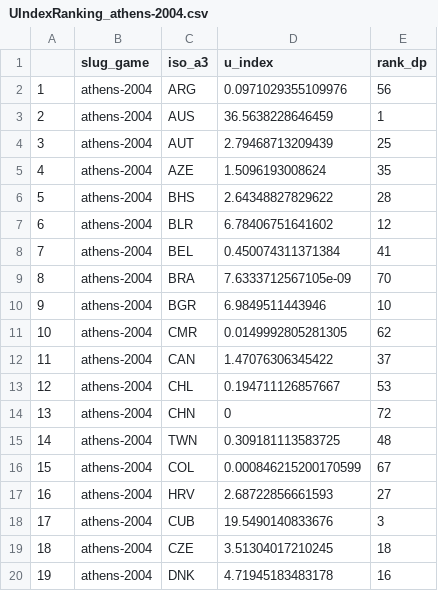
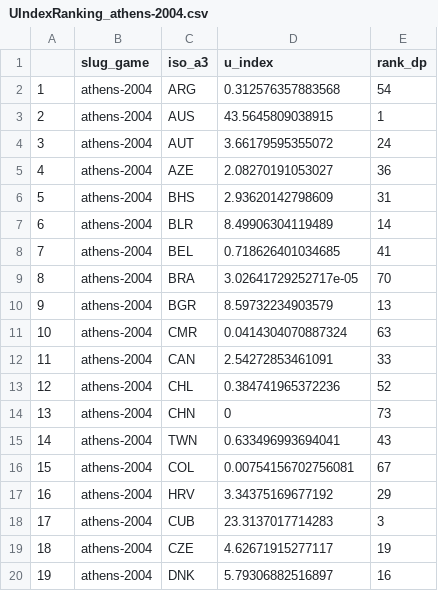
Before and after one commit to Cormy1/U-Index-Olympic-Medal-Ranking---Replication, a CSV file: 0_data/1_output/UIndexRanking_athens-2004.csv, drawn as a sheet; only a part is shown; the diff covers the shown part only.

```diff
--- a/0_data/1_output/UIndexRanking_athens-2004.csv
+++ b/0_data/1_output/UIndexRanking_athens-2004.csv
@@ -1,20 +1,20 @@
 "","slug_game","iso_a3","u_index","rank_dp"
-"1","athens-2004","ARG",0.0971029355109976,56
-"2","athens-2004","AUS",36.5638228646459,1
-"3","athens-2004","AUT",2.79468713209439,25
-"4","athens-2004","AZE",1.5096193008624,35
-"5","athens-2004","BHS",2.64348827829622,28
-"6","athens-2004","BLR",6.78406751641602,12
-"7","athens-2004","BEL",0.450074311371384,41
-"8","athens-2004","BRA",7.6333712567105e-09,70
-"9","athens-2004","BGR",6.9849511443946,10
-"10","athens-2004","CMR",0.0149992805281305,62
-"11","athens-2004","CAN",1.47076306345422,37
-"12","athens-2004","CHL",0.194711126857667,53
-"13","athens-2004","CHN",0,72
-"14","athens-2004","TWN",0.309181113583725,48
-"15","athens-2004","COL",0.000846215200170599,67
-"16","athens-2004","HRV",2.68722856661593,27
-"17","athens-2004","CUB",19.5490140833676,3
-"18","athens-2004","CZE",3.51304017210245,18
-"19","athens-2004","DNK",4.71945183483178,16
+"1","athens-2004","ARG",0.312576357883568,54
+"2","athens-2004","AUS",43.5645809038915,1
+"3","athens-2004","AUT",3.66179595355072,24
+"4","athens-2004","AZE",2.08270191053027,36
+"5","athens-2004","BHS",2.93620142798609,31
+"6","athens-2004","BLR",8.49906304119489,14
+"7","athens-2004","BEL",0.718626401034685,41
+"8","athens-2004","BRA",3.02641729252717e-05,70
+"9","athens-2004","BGR",8.59732234903579,13
+"10","athens-2004","CMR",0.0414304070887324,63
+"11","athens-2004","CAN",2.54272853461091,33
+"12","athens-2004","CHL",0.384741965372236,52
+"13","athens-2004","CHN",0,73
+"14","athens-2004","TWN",0.633496993694041,43
+"15","athens-2004","COL",0.00754156702756081,67
+"16","athens-2004","HRV",3.34375169677192,29
+"17","athens-2004","CUB",23.3137017714283,3
+"18","athens-2004","CZE",4.62671915277117,19
+"19","athens-2004","DNK",5.79306882516897,16
```
Also changed, not shown: 98 edited cells elsewhere in this file, 0_data/1_output/UIndexRanking_beijing-2008.csv, 0_data/1_output/UIndexRanking_london-2012.csv, 6 other files.
